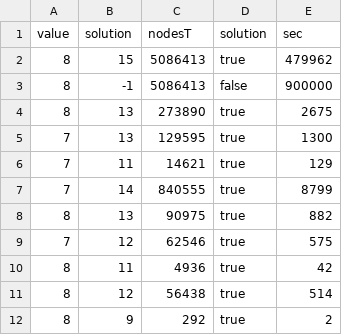
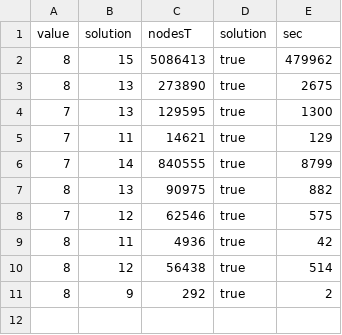
Before and after one commit to djpg98/proyecto-1-ci5437, a CSV file: results/Top Spin/17-4/pdb A/ts-17-4_3d6_d15_astar.csv, drawn as a sheet; the diff names each change by its address in the sheet, - before the commit and + after, or states it on an @@ line.

Commit message:
Final tables

```diff
--- a/results/Top Spin/17-4/pdb A/ts-17-4_3d6_d15_astar.csv
+++ b/results/Top Spin/17-4/pdb A/ts-17-4_3d6_d15_astar.csv
-row 3: 8 | -1 | 5086413 | false | 900000
```
Also changed, not shown: 5 other files.
